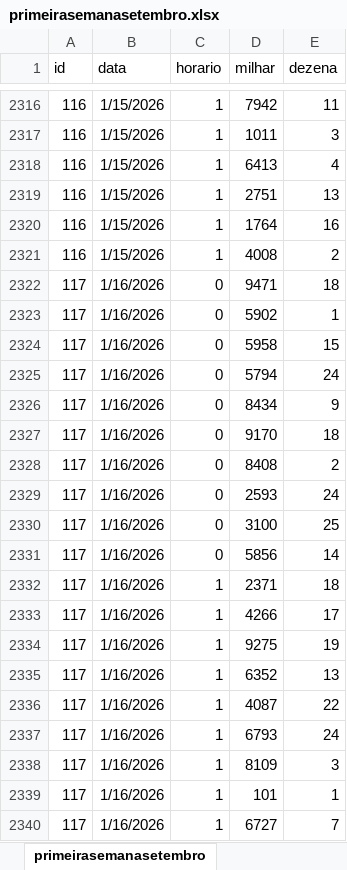
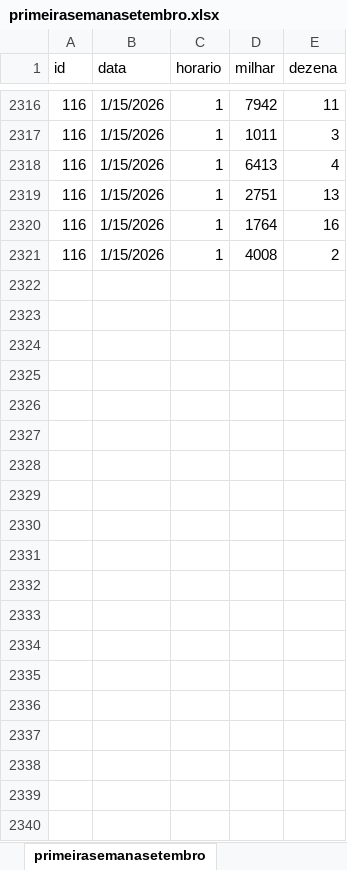
Before and after one commit to ivinalorena/Previsao-de-numeros-aleatorios-LSTM, an Excel workbook: primeirasemanasetembro.xlsx, sheet primeirasemanasetembro, drawn as a sheet; only a part is shown, gaps mark what is left out; values as stored, in another font and other column widths than the file's, no borders; the diff covers the shown part only; the diff names each change by its address in the sheet, - before the commit and + after, or states it on an @@ line.

Commit message:
att de janeiro

```diff
--- a/primeirasemanasetembro.xlsx (sheet primeirasemanasetembro)
+++ b/primeirasemanasetembro.xlsx (sheet primeirasemanasetembro)
-row 2322: 117 | 1/16/2026 | 0 | 9471 | 18
-row 2323: 117 | 1/16/2026 | 0 | 5902 | 1
-row 2324: 117 | 1/16/2026 | 0 | 5958 | 15
-row 2325: 117 | 1/16/2026 | 0 | 5794 | 24
-row 2326: 117 | 1/16/2026 | 0 | 8434 | 9
-row 2327: 117 | 1/16/2026 | 0 | 9170 | 18
-row 2328: 117 | 1/16/2026 | 0 | 8408 | 2
-row 2329: 117 | 1/16/2026 | 0 | 2593 | 24
-row 2330: 117 | 1/16/2026 | 0 | 3100 | 25
-row 2331: 117 | 1/16/2026 | 0 | 5856 | 14
-row 2332: 117 | 1/16/2026 | 1 | 2371 | 18
-row 2333: 117 | 1/16/2026 | 1 | 4266 | 17
-row 2334: 117 | 1/16/2026 | 1 | 9275 | 19
-row 2335: 117 | 1/16/2026 | 1 | 6352 | 13
-row 2336: 117 | 1/16/2026 | 1 | 4087 | 22
-row 2337: 117 | 1/16/2026 | 1 | 6793 | 24
-row 2338: 117 | 1/16/2026 | 1 | 8109 | 3
-row 2339: 117 | 1/16/2026 | 1 | 101 | 1
-row 2340: 117 | 1/16/2026 | 1 | 6727 | 7
```
Also changed, not shown: 260 removed rows elsewhere in this sheet.
